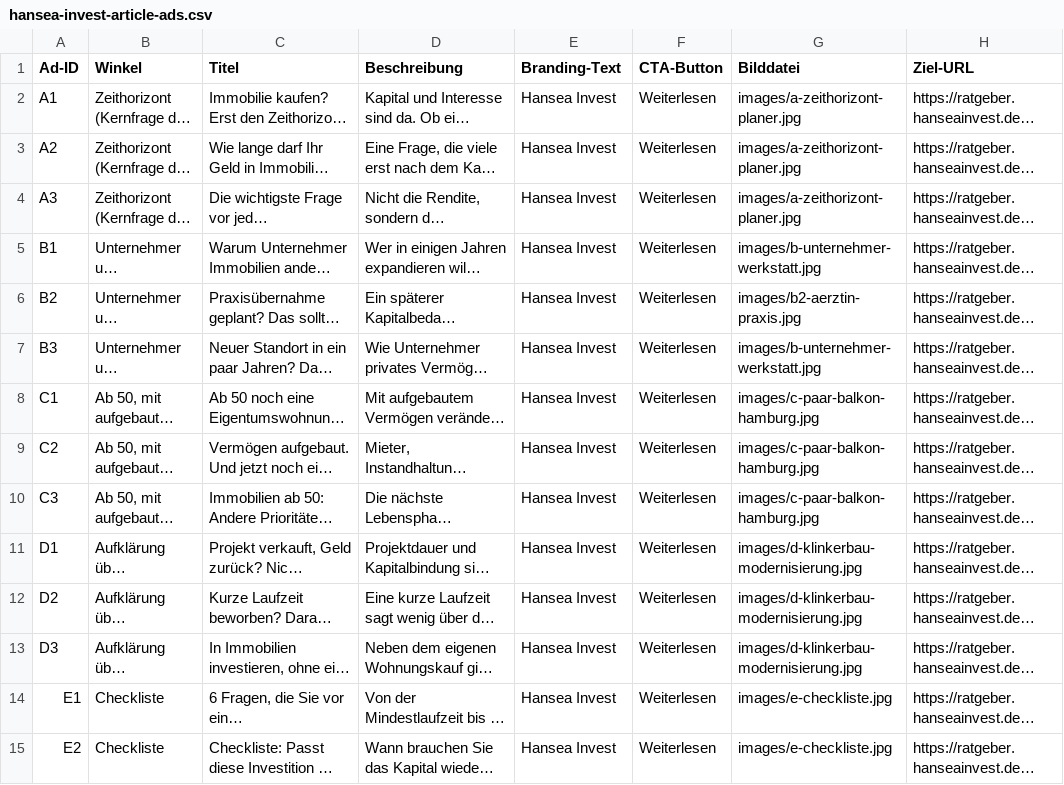
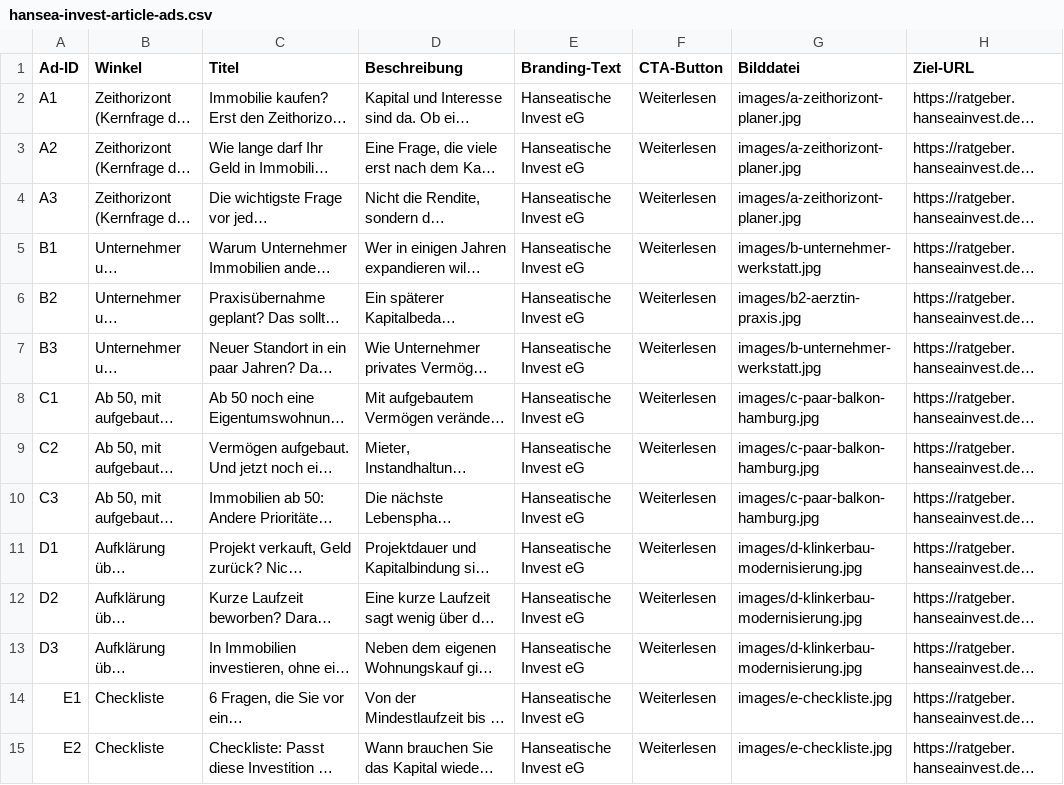
Before and after one commit to kvz-sketch/Hanseatische-Wohnungsgenossenschaft, a CSV file: marketing/taboola/hansea-invest-article-ads.csv, drawn as a sheet; long unchanged cells end in …; the diff names each change by its address in the sheet, - before the commit and + after, or states it on an @@ line.

```diff
--- a/marketing/taboola/hansea-invest-article-ads.csv
+++ b/marketing/taboola/hansea-invest-article-ads.csv
-E2:E15 (Branding-Text): Hansea Invest
+E2:E15 (Branding-Text): Hanseatische Invest eG
```
Also changed, not shown: 13 other files.
